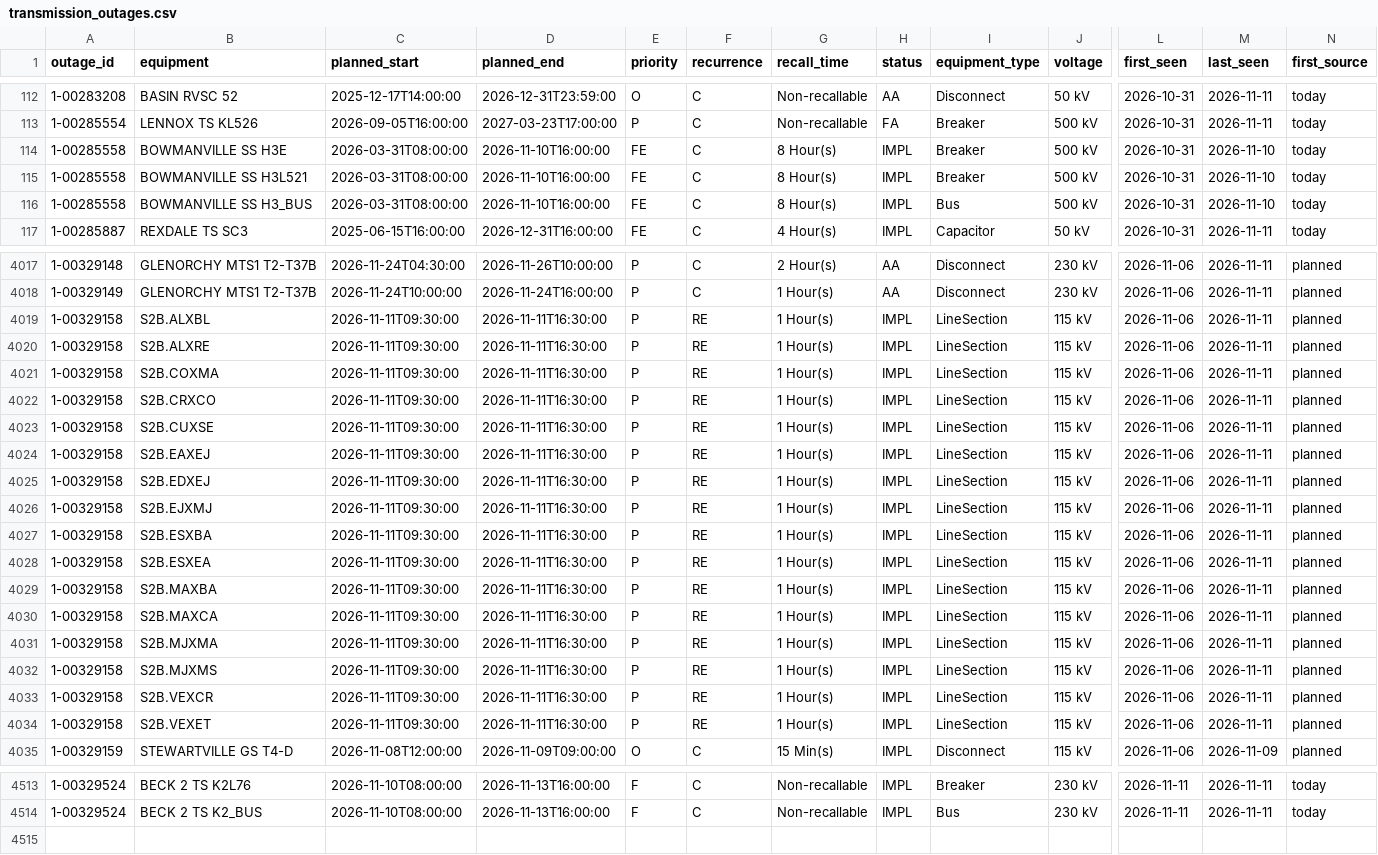
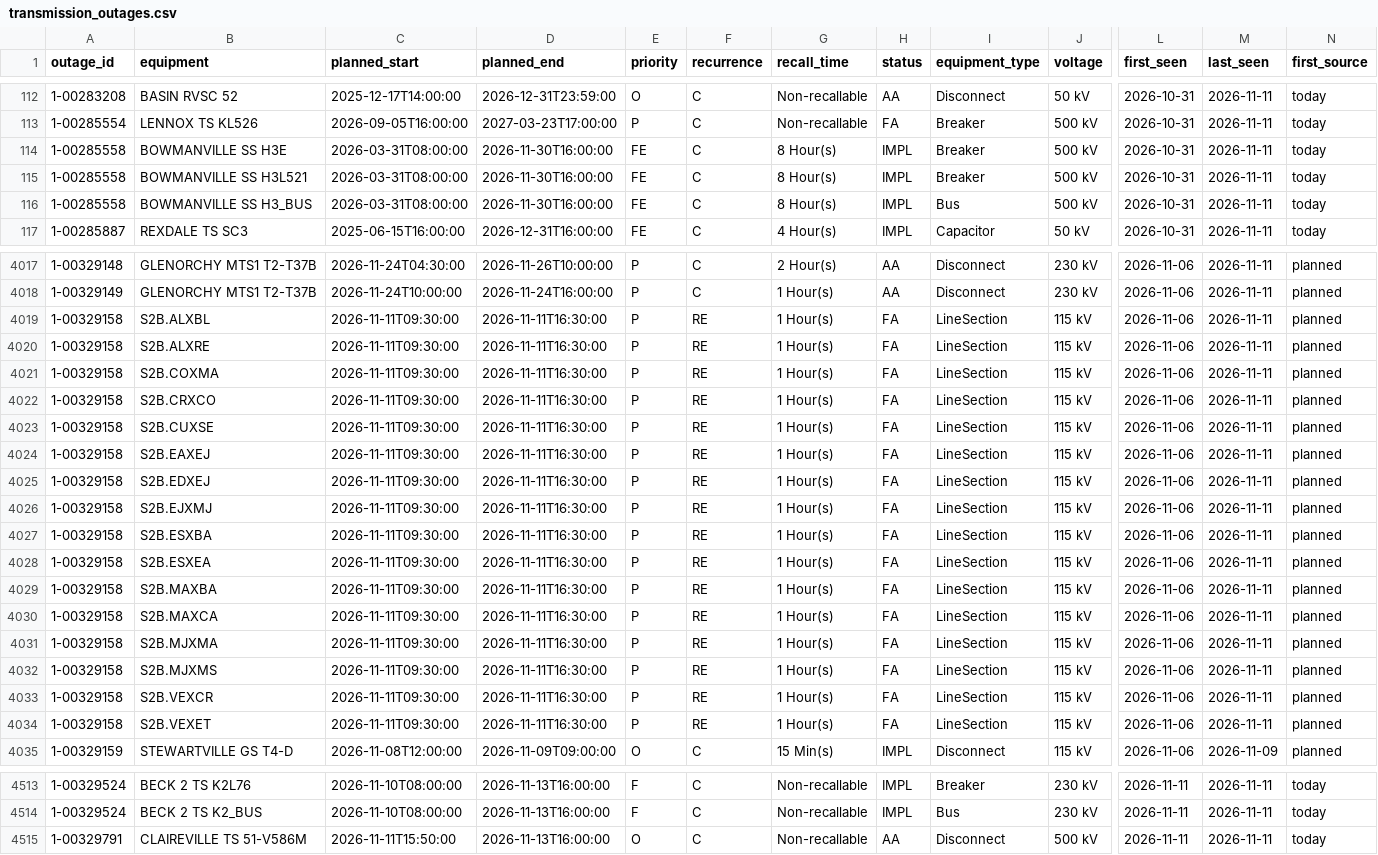
Before and after one commit to lulopdz/ontario-grid, a CSV file: data/transmission_outages.csv, drawn as a sheet; only a part is shown, gaps mark what is left out; rows hold the shown columns only; the diff covers the shown part only; the diff names each change by its address in the sheet, - before the commit and + after, or states it on an @@ line.

```diff
--- a/data/transmission_outages.csv
+++ b/data/transmission_outages.csv
-D114:D116 (planned_end): 2026-11-10T16:00:00
+D114:D116 (planned_end): 2026-11-30T16:00:00
-M114:M116 (last_seen): 2026-11-10
+M114:M116 (last_seen): 2026-11-11
-H4019:H4034 (status): IMPL
+H4019:H4034 (status): FA
+row 4515: 1-00329791 | CLAIREVILLE TS 51-V586M | 2026-11-11T15:50:00 | 2026-11-13T16:00:00 | O | C | Non-recallable | AA | Disconnect | 500 kV | 2026-11-11 | 2026-11-11 | today
```
Also changed, not shown: 18 edited cells elsewhere in this file, data/adequacy_outlook.csv, 3 other files.
